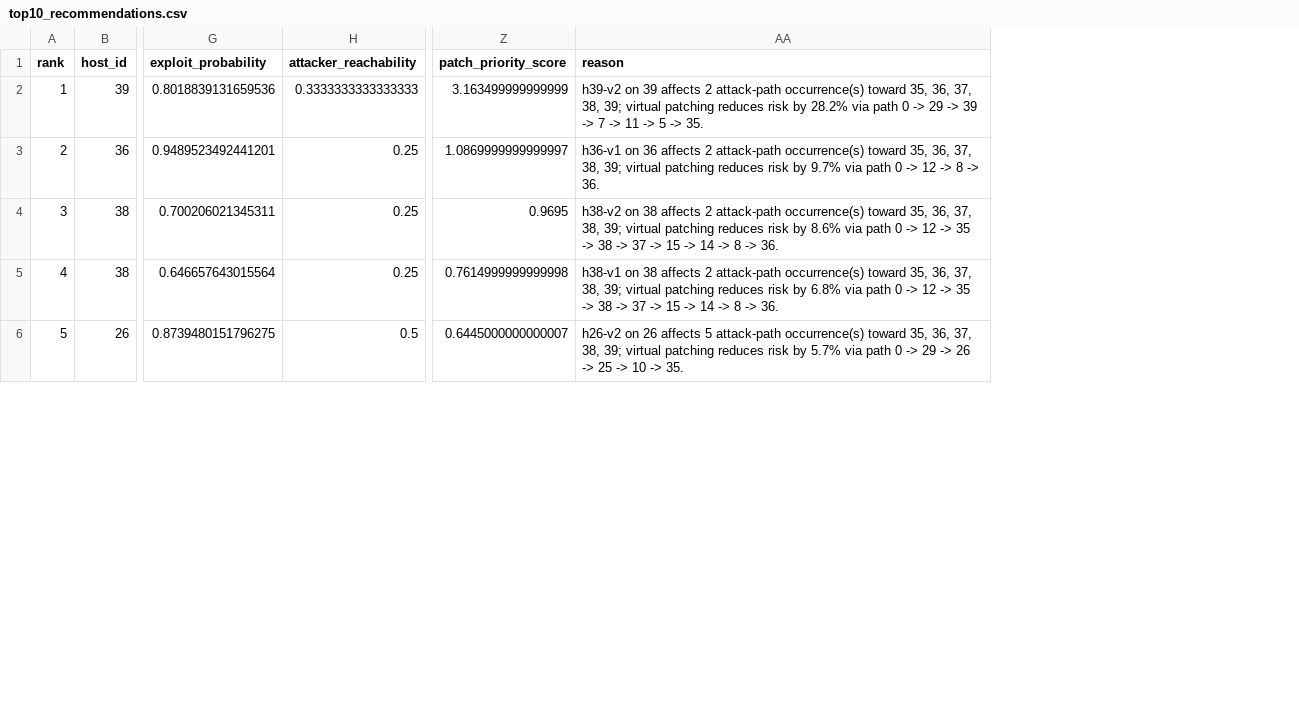
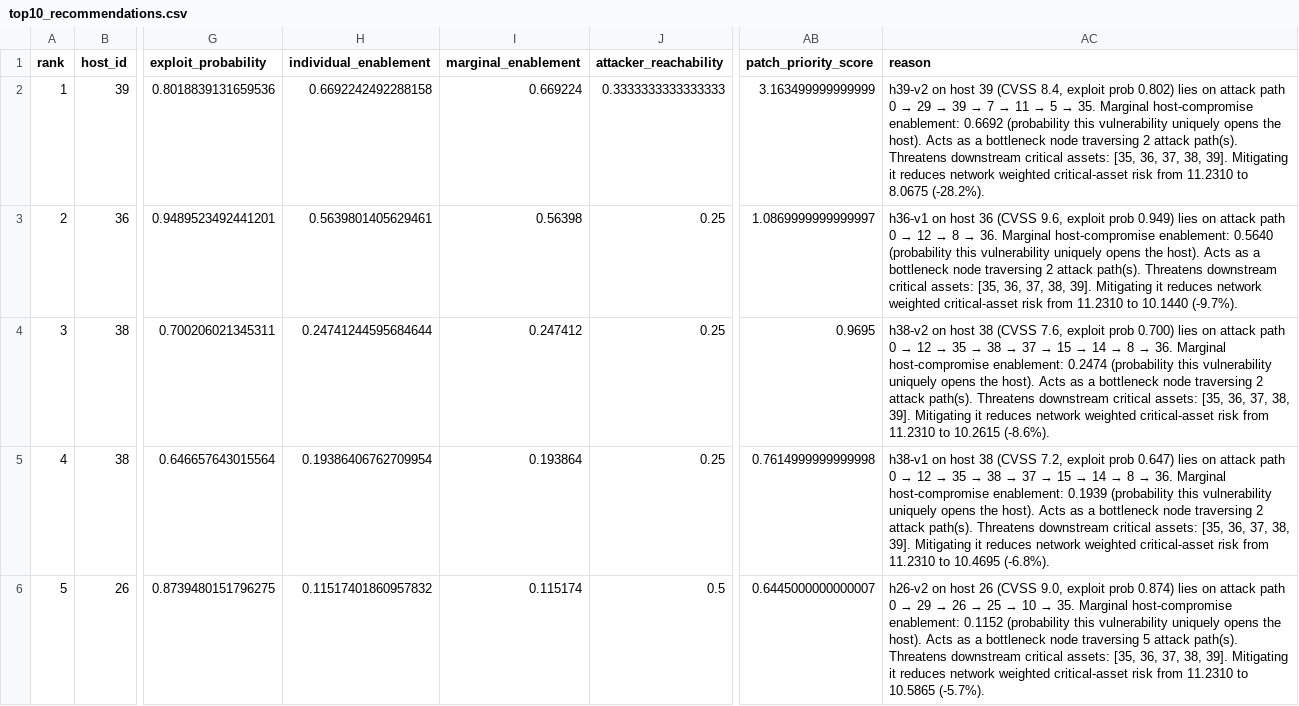
Before and after one commit to Ravindra4158/COC, a CSV file: output/top10_recommendations.csv, drawn as a sheet; only a part is shown, gaps mark what is left out; addresses are those after the commit; the diff covers the shown part only; the diff names each change by its address in the sheet, - before the commit and + after, or states it on an @@ line.

```diff
--- a/output/top10_recommendations.csv
+++ b/output/top10_recommendations.csv
+column H (individual_enablement), rows 2-6: 0.6692242492288158 | 0.5639801405629461 | 0.24741244595684644 | 0.19386406762709954 | 0.11517401860957832
+column I (marginal_enablement), rows 2-6: 0.669224 | 0.56398 | 0.247412 | 0.193864 | 0.115174
@@ AC2 (reason): h39-v2 on 39 affects 2 attack-path occurrence(s) toward 35, 36, 37, 38, 39; virtual patching reduces risk by 28.2% via path 0 -> 29 -> 39 -> 7 -> 11 -> 5 -> 35. → h39-v2 on host 39 (CVSS 8.4, exploit prob 0.802) lies on attack path 0 → 29 → 39 → 7 → 11 → 5 → 35. Marginal host-compromise enablement: 0.6692 (probability this vulnerability uniquely opens the host). Acts as a bottleneck node traversing 2 attack path(s). Threatens downstream critical assets: [35, 36, 37, 38, 39]. Mitigating it reduces network weighted critical-asset risk from 11.2310 to 8.0675 (-28.2%). @@
@@ AC3 (reason): h36-v1 on 36 affects 2 attack-path occurrence(s) toward 35, 36, 37, 38, 39; virtual patching reduces risk by 9.7% via path 0 -> 12 -> 8 -> 36. → h36-v1 on host 36 (CVSS 9.6, exploit prob 0.949) lies on attack path 0 → 12 → 8 → 36. Marginal host-compromise enablement: 0.5640 (probability this vulnerability uniquely opens the host). Acts as a bottleneck node traversing 2 attack path(s). Threatens downstream critical assets: [35, 36, 37, 38, 39]. Mitigating it reduces network weighted critical-asset risk from 11.2310 to 10.1440 (-9.7%). @@
@@ AC4 (reason): h38-v2 on 38 affects 2 attack-path occurrence(s) toward 35, 36, 37, 38, 39; virtual patching reduces risk by 8.6% via path 0 -> 12 -> 35 -> 38 -> 37 -> 15 -> 14 -> 8 -> 36. → h38-v2 on host 38 (CVSS 7.6, exploit prob 0.700) lies on attack path 0 → 12 → 35 → 38 → 37 → 15 → 14 → 8 → 36. Marginal host-compromise enablement: 0.2474 (probability this vulnerability uniquely opens the host). Acts as a bottleneck node traversing 2 attack path(s). Threatens downstream critical assets: [35, 36, 37, 38, 39]. Mitigating it reduces network weighted critical-asset risk from 11.2310 to 10.2615 (-8.6%). @@
@@ AC5 (reason): h38-v1 on 38 affects 2 attack-path occurrence(s) toward 35, 36, 37, 38, 39; virtual patching reduces risk by 6.8% via path 0 -> 12 -> 35 -> 38 -> 37 -> 15 -> 14 -> 8 -> 36. → h38-v1 on host 38 (CVSS 7.2, exploit prob 0.647) lies on attack path 0 → 12 → 35 → 38 → 37 → 15 → 14 → 8 → 36. Marginal host-compromise enablement: 0.1939 (probability this vulnerability uniquely opens the host). Acts as a bottleneck node traversing 2 attack path(s). Threatens downstream critical assets: [35, 36, 37, 38, 39]. Mitigating it reduces network weighted critical-asset risk from 11.2310 to 10.4695 (-6.8%). @@
@@ AC6 (reason): h26-v2 on 26 affects 5 attack-path occurrence(s) toward 35, 36, 37, 38, 39; virtual patching reduces risk by 5.7% via path 0 -> 29 -> 26 -> 25 -> 10 -> 35. → h26-v2 on host 26 (CVSS 9.0, exploit prob 0.874) lies on attack path 0 → 29 → 26 → 25 → 10 → 35. Marginal host-compromise enablement: 0.1152 (probability this vulnerability uniquely opens the host). Acts as a bottleneck node traversing 5 attack path(s). Threatens downstream critical assets: [35, 36, 37, 38, 39]. Mitigating it reduces network weighted critical-asset risk from 11.2310 to 10.5865 (-5.7%). @@
```
Also changed, not shown: 5 edited cells elsewhere in this file, output/ranked_vulnerabilities.csv, 15 other files.
